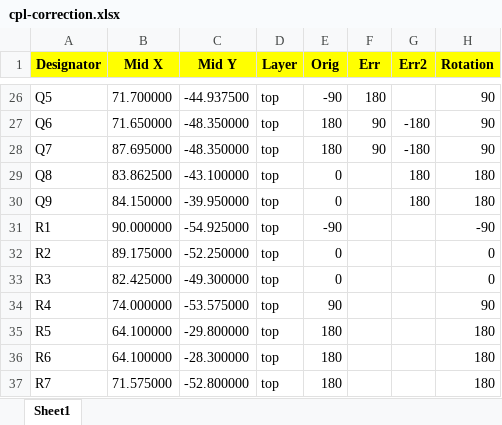
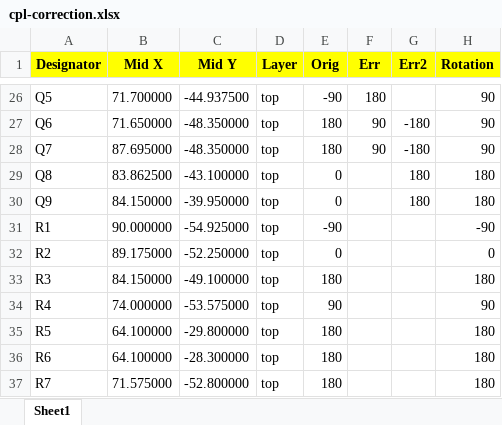
Before and after one commit to KushlaVR/models-heart, an Excel workbook: PCB/JLCPCB REV1/cpl-correction.xlsx, sheet Sheet1, drawn as a sheet; only a part is shown, gaps mark what is left out; values as stored, in another font and other column widths than the file's, no borders; the diff names each change by its address in the sheet, - before the commit and + after, or states it on an @@ line.

```diff
--- a/PCB/JLCPCB REV1/cpl-correction.xlsx (sheet Sheet1)
+++ b/PCB/JLCPCB REV1/cpl-correction.xlsx (sheet Sheet1)
-B33 (Mid X): 82.425000
+B33 (Mid X): 84.150000
-C33 (Mid Y): -49.300000
+C33 (Mid Y): -49.100000
-E33 (Orig): 0
+E33 (Orig): 180
-H33 (Rotation): 0
+H33 (Rotation): 180
```
Also changed, not shown: PCB/JLCPCB REV1/cpl.xlsx, 50 other files.
